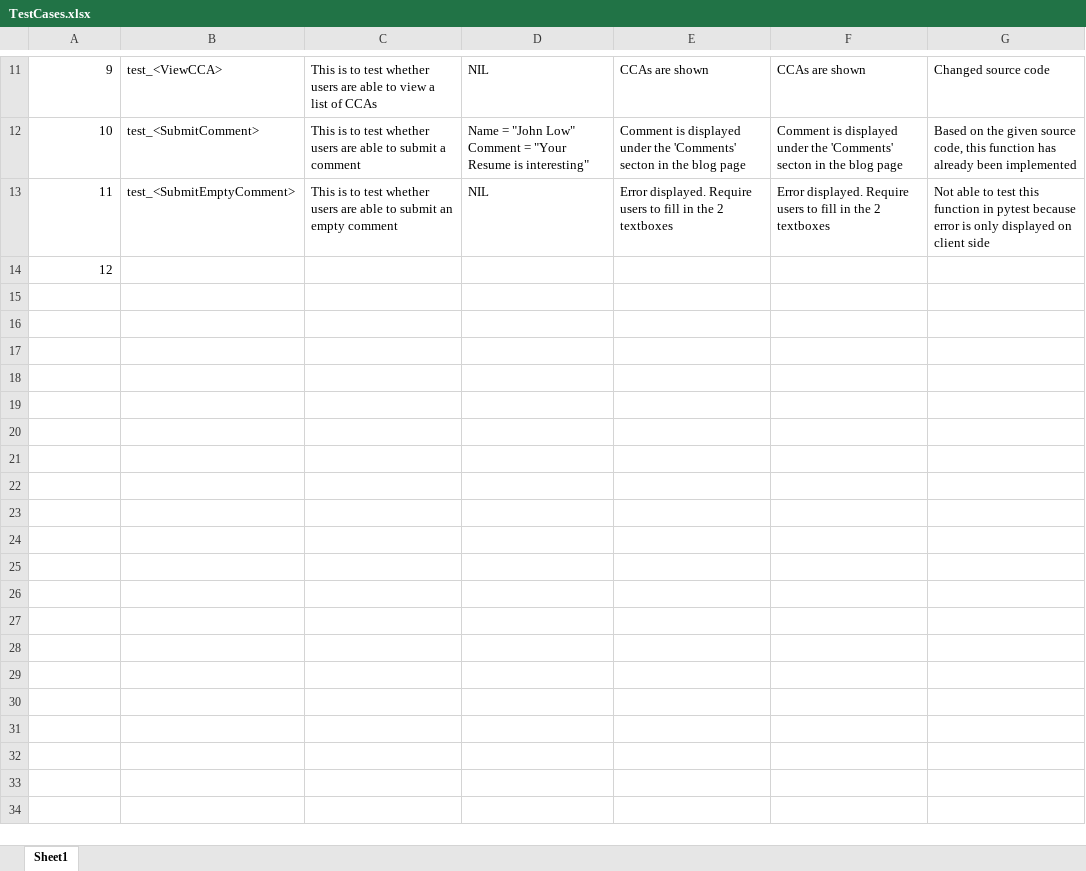
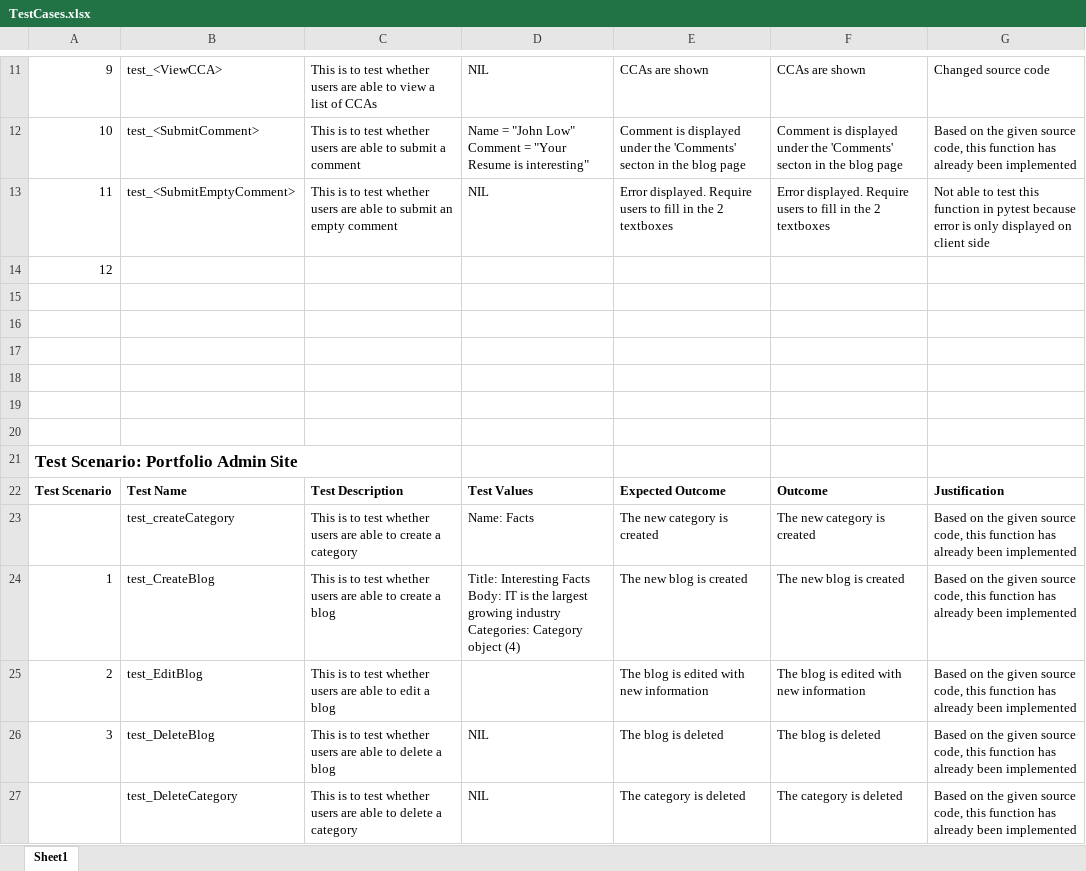
Before and after one commit to hsiaojietng/ETI-CA1, an Excel workbook: TestCases.xlsx, sheet Sheet1, drawn as a sheet; only a part is shown, gaps mark what is left out; values as stored, in another font and other column widths than the file's, no borders; ↵ is a line break in a cell; the diff names each change by its address in the sheet, - before the commit and + after, or states it on an @@ line.

Commit message:
Test cases for admin page

```diff
--- a/TestCases.xlsx (sheet Sheet1)
+++ b/TestCases.xlsx (sheet Sheet1)
+row 15: (empty)
+row 16: (empty)
+row 17: (empty)
+row 18: (empty)
+row 19: (empty)
+row 20: (empty)
+row 21: Test Scenario: Portfolio Admin Site
+row 22: Test Scenario | Test Name | Test Description | Test Values | Expected Outcome | Outcome | Justification
+row 23:  | test_createCategory | This is to test whether users are able to create a category | Name: Facts | The new category is created | The new category is created | Based on the given source code, this function has already been implemented
+row 24: 1 | test_CreateBlog | This is to test whether users are able to create a blog | Title: Interesting Facts ↵ Body: IT is the largest growing industry ↵ Categories: Category object (4) | The new blog is created | The new blog is created | Based on the given source code, this function has already been implemented
+row 25: 2 | test_EditBlog | This is to test whether users are able to edit a blog |  | The blog is edited with new information | The blog is edited with new information | Based on the given source code, this function has already been implemented
+row 26: 3 | test_DeleteBlog | This is to test whether users are able to delete a blog | NIL | The blog is deleted | The blog is deleted | Based on the given source code, this function has already been implemented
+row 27:  | test_DeleteCategory | This is to test whether users are able to delete a category | NIL | The category is deleted | The category is deleted | Based on the given source code, this function has already been implemented
```
Also changed, not shown: 3 other files.
